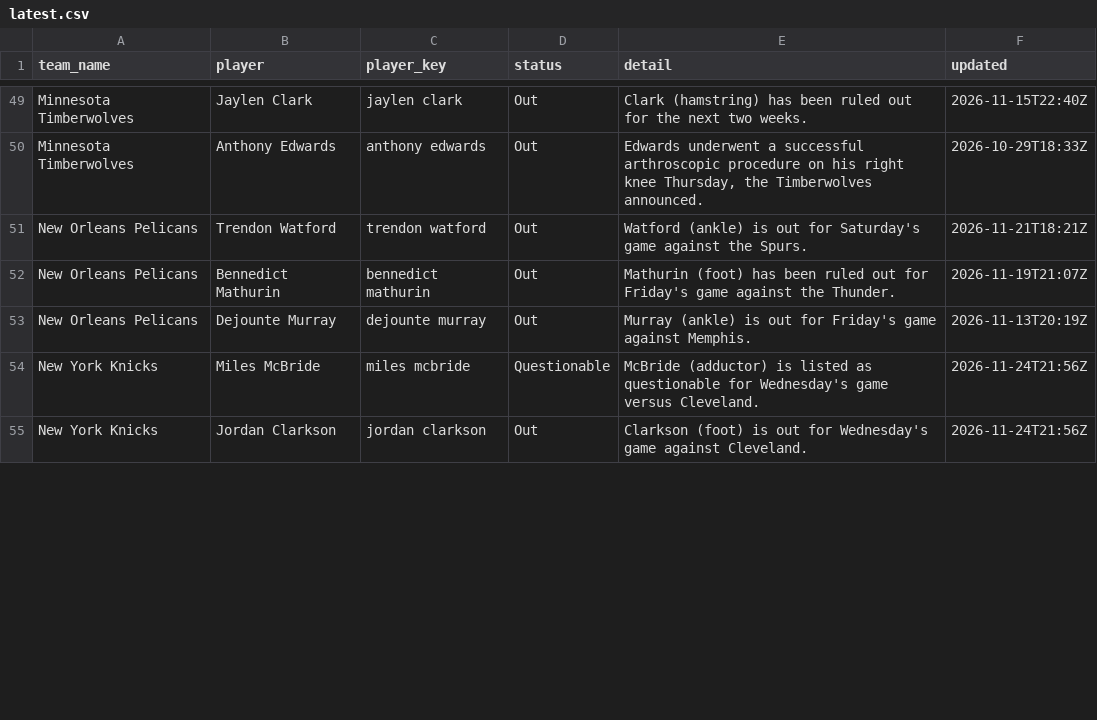
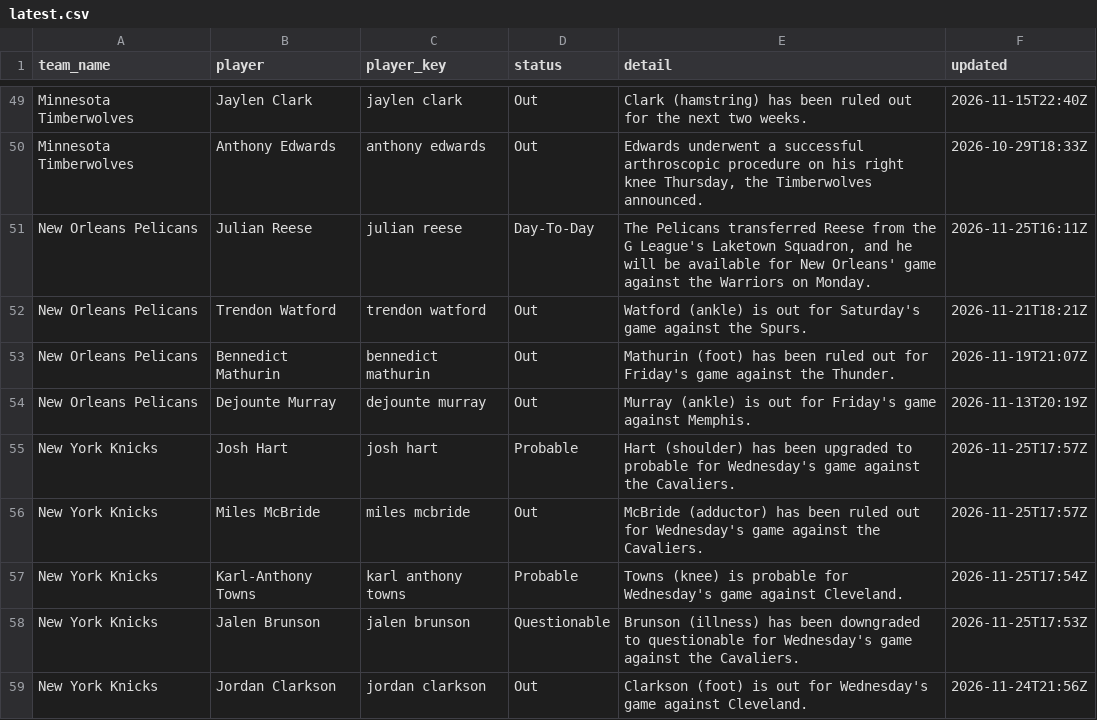
Before and after one commit to darcyedmiston/nba-odds, a CSV file: data/injuries/latest.csv, drawn as a sheet; only a part is shown, gaps mark what is left out; the diff covers the shown part only.

```diff
--- a/data/injuries/latest.csv
+++ b/data/injuries/latest.csv
@@ -50,2 +50,3 @@ Minnesota Timberwolves,Jaylen Clark,jaylen clark,Out,Clark (hamstring) has been
 Minnesota Timberwolves,Anthony Edwards,anthony edwards,Out,"Edwards underwent a successful arthroscopic procedure on his right knee Thursday, the Timberwolves announced.",2026-10-29T18:33Z
+New Orleans Pelicans,Julian Reese,julian reese,Day-To-Day,"The Pelicans transferred Reese from the G League's Laketown Squadron, and he will be available for New Orleans' game against the Warriors on Monday.",2026-11-25T16:11Z
 New Orleans Pelicans,Trendon Watford,trendon watford,Out,Watford (ankle) is out for Saturday's game against the Spurs.,2026-11-21T18:21Z
@@ -53,3 +54,6 @@ New Orleans Pelicans,Bennedict Mathurin,bennedict mathurin,Out,Mathurin (foot) h
 New Orleans Pelicans,Dejounte Murray,dejounte murray,Out,Murray (ankle) is out for Friday's game against Memphis.,2026-11-13T20:19Z
-New York Knicks,Miles McBride,miles mcbride,Questionable,McBride (adductor) is listed as questionable for Wednesday's game versus Cleveland.,2026-11-24T21:56Z
+New York Knicks,Josh Hart,josh hart,Probable,Hart (shoulder) has been upgraded to probable for Wednesday's game against the Cavaliers.,2026-11-25T17:57Z
+New York Knicks,Miles McBride,miles mcbride,Out,McBride (adductor) has been ruled out for Wednesday's game against the Cavaliers.,2026-11-25T17:57Z
+New York Knicks,Karl-Anthony Towns,karl anthony towns,Probable,Towns (knee) is probable for Wednesday's game against Cleveland.,2026-11-25T17:54Z
+New York Knicks,Jalen Brunson,jalen brunson,Questionable,Brunson (illness) has been downgraded to questionable for Wednesday's game against the Cavaliers.,2026-11-25T17:53Z
 New York Knicks,Jordan Clarkson,jordan clarkson,Out,Clarkson (foot) is out for Wednesday's game against Cleveland.,2026-11-24T21:56Z
```
Also changed, not shown: 7 added rows, 11 removed rows and 13 edited cells elsewhere in this file, 11 other files.
